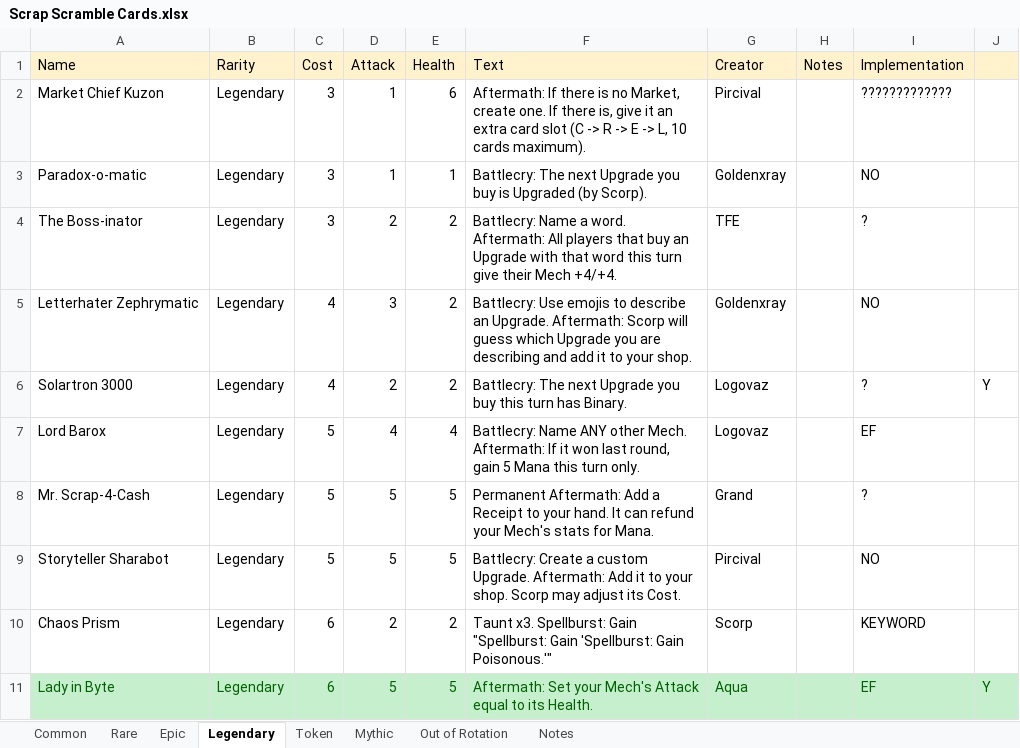
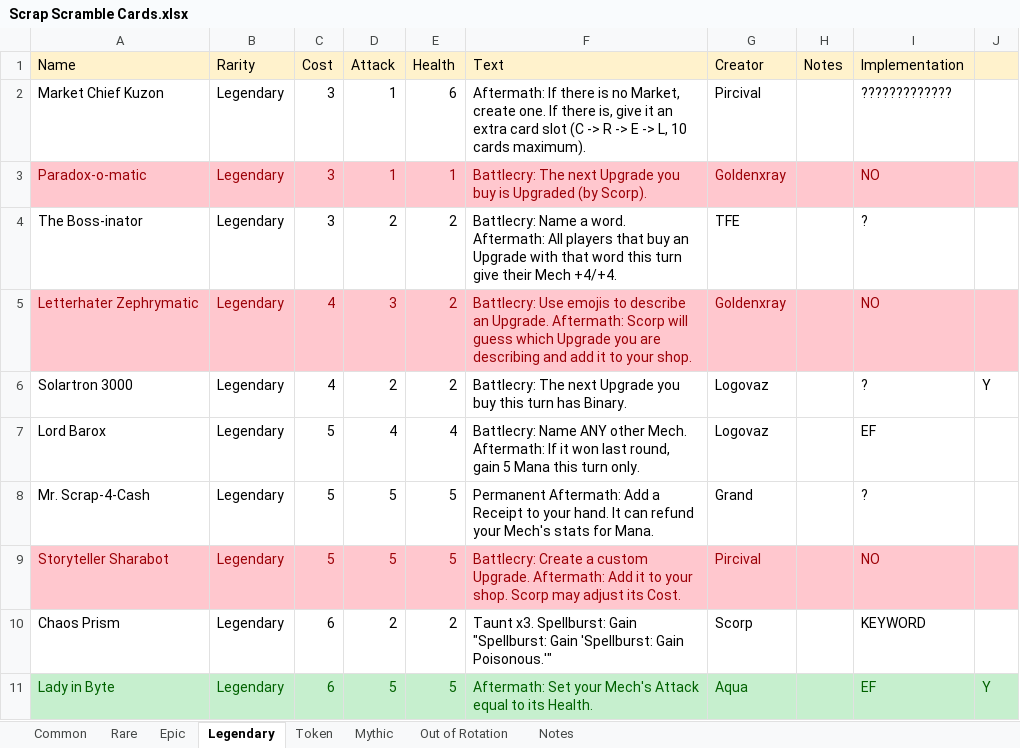
Before and after one commit to stelitop/ScrapScramble, an Excel workbook: Scrap Scramble Cards.xlsx, sheet Legendary, drawn as a sheet; only a part is shown; values as stored, in another font and other column widths than the file's, no borders; table styles not drawn; the diff names each change by its address in the sheet, - before the commit and + after, or states it on an @@ line.

```diff
--- a/Scrap Scramble Cards.xlsx (sheet Legendary)
+++ b/Scrap Scramble Cards.xlsx (sheet Legendary)
-A3:J3 fill: none
+A3:J3 fill: #FFC7CE
-A3:G3 text colour: black
+A3:G3 text colour: #9C0006
-I3 text colour: black
+I3 text colour: #9C0006
-A5:J5 fill: none
+A5:J5 fill: #FFC7CE
-A5:G5 text colour: black
+A5:G5 text colour: #9C0006
-I5 text colour: black
+I5 text colour: #9C0006
-A9:J9 fill: none
+A9:J9 fill: #FFC7CE
-A9:G9 text colour: black
+A9:G9 text colour: #9C0006
-I9 text colour: black
+I9 text colour: #9C0006
```
Also changed, not shown: sheet Rare, sheet Epic, 14 other files.
